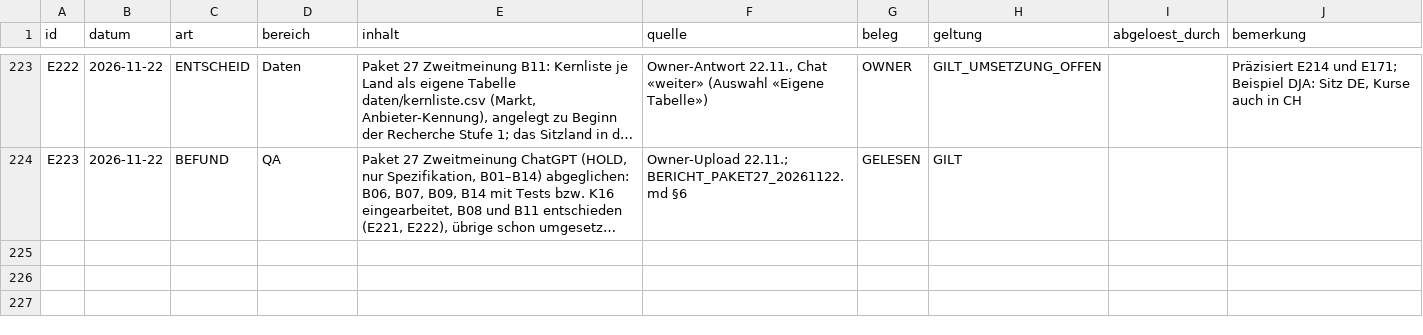
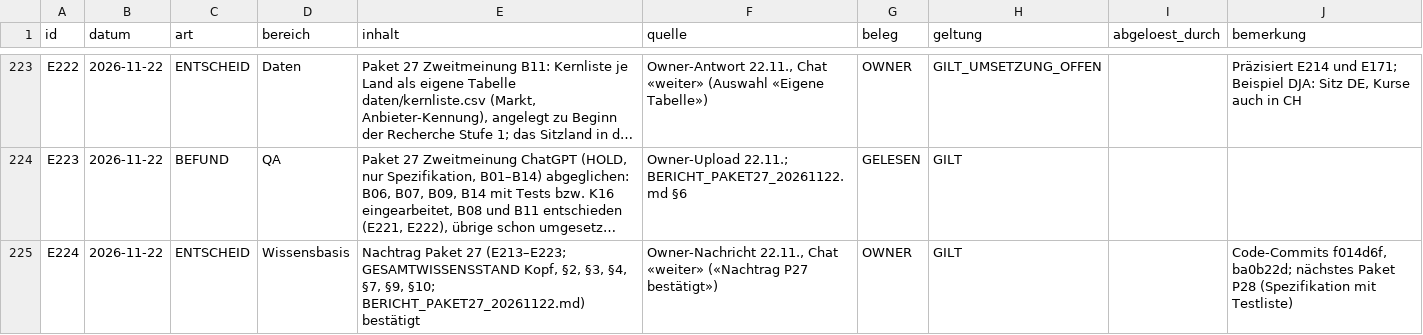
Before and after one commit to george-sarpong/weiterbildungsradar-journalismus, a CSV file: claude-work/paket27/wissensbasis/ENTSCHEIDUNGSREGISTER.csv, drawn as a sheet; only a part is shown, gaps mark what is left out; long unchanged cells end in …; the diff names each change by its address in the sheet, - before the commit and + after, or states it on an @@ line.

```diff
--- a/claude-work/paket27/wissensbasis/ENTSCHEIDUNGSREGISTER.csv
+++ b/claude-work/paket27/wissensbasis/ENTSCHEIDUNGSREGISTER.csv
+row 225: E224 | 2026-11-22 | ENTSCHEID | Wissensbasis | Nachtrag Paket 27 (E213–E223; GESAMTWISSENSSTAND Kopf, §2, §3, §4, §7, §9, §10; BERICHT_PAKET27_20261122.md) bestätigt | Owner-Nachricht 22.11., Chat «weiter» («Nachtrag P27 bestätigt») | OWNER | GILT |  | Code-Commits f014d6f, ba0b22d; nächstes Paket P28 (Spezifikation mit Testliste)
```
Also changed, not shown: claude-work/wissensbasis/ENTSCHEIDUNGSREGISTER.csv, 1 other file.
